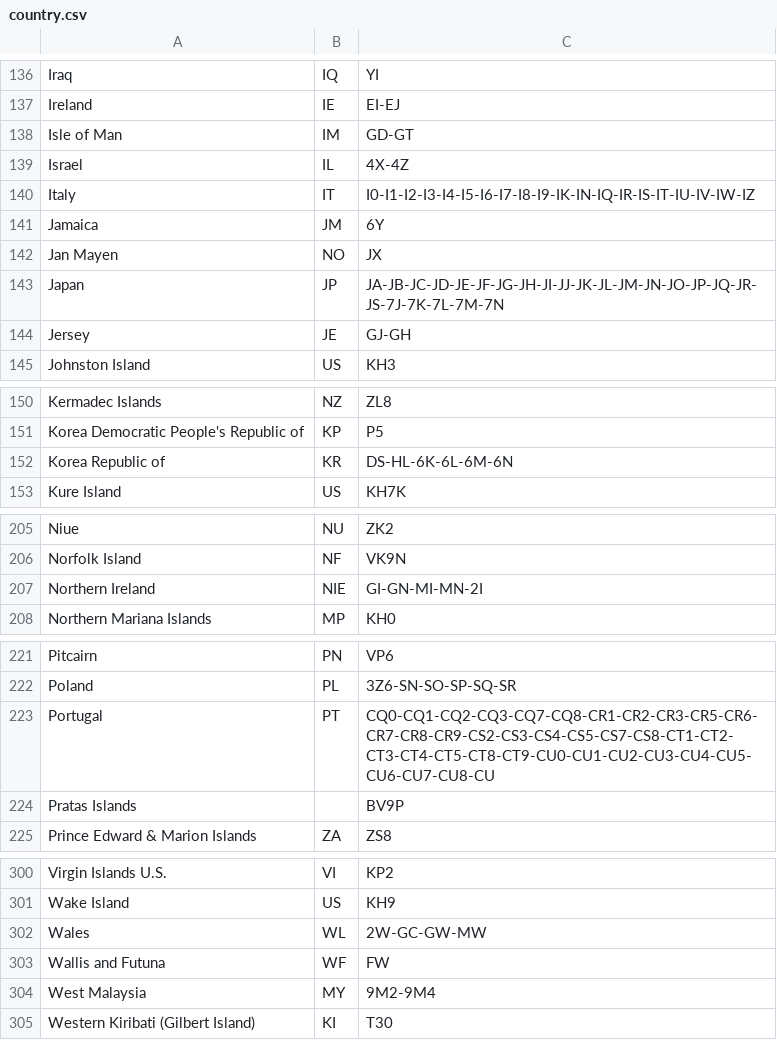
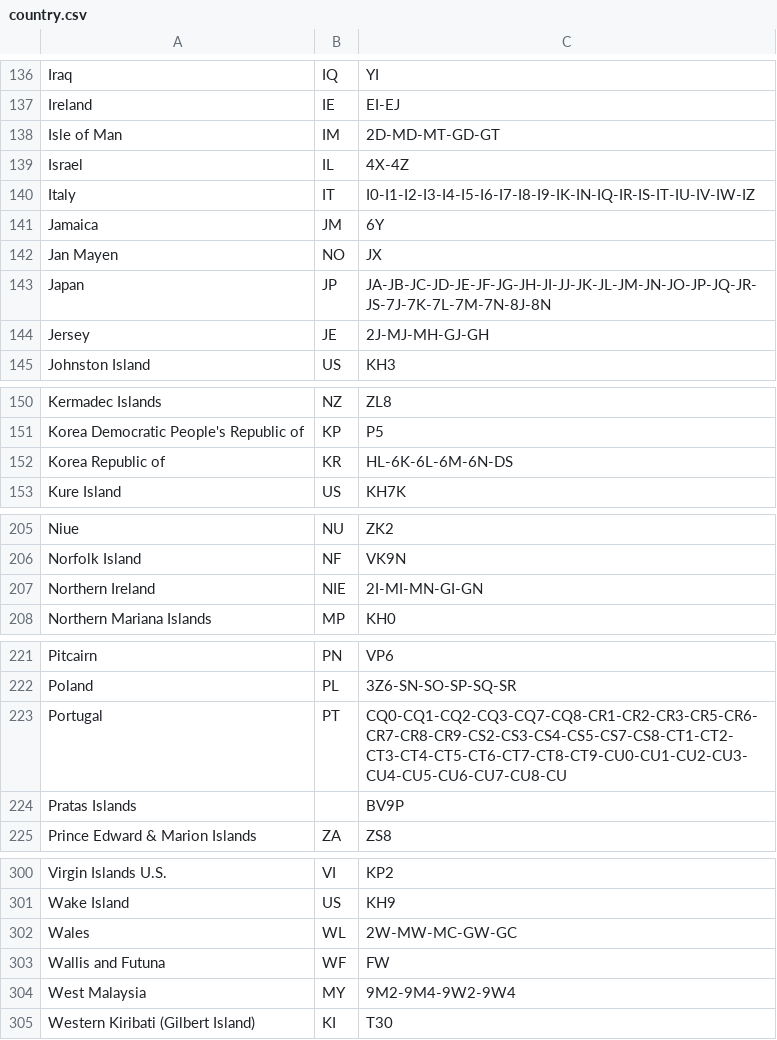
Before and after one commit to DigitalVoiceNZ/xlx299, a CSV file: pgs/country.csv, drawn as a sheet; only a part is shown, gaps mark what is left out; the diff covers the shown part only.

Commit message:
Update callsign/flag mapping table

```diff
--- a/pgs/country.csv
+++ b/pgs/country.csv
@@ -137,3 +137,3 @@ Iraq;IQ;YI
 Ireland;IE;EI-EJ
-Isle of Man;IM;GD-GT
+Isle of Man;IM;2D-MD-MT-GD-GT
 Israel;IL;4X-4Z
@@ -142,4 +142,4 @@ Jamaica;JM;6Y
 Jan Mayen;NO;JX
-Japan;JP;JA-JB-JC-JD-JE-JF-JG-JH-JI-JJ-JK-JL-JM-JN-JO-JP-JQ-JR-JS-7J-7K-7L-7M-7N
-Jersey;JE;GJ-GH
+Japan;JP;JA-JB-JC-JD-JE-JF-JG-JH-JI-JJ-JK-JL-JM-JN-JO-JP-JQ-JR-JS-7J-7K-7L-7M-7N-8J-8N
+Jersey;JE;2J-MJ-MH-GJ-GH
 Johnston Island;US;KH3
@@ -151,3 +151,3 @@ Kermadec Islands;NZ;ZL8
 Korea Democratic People's Republic of;KP;P5
-Korea Republic of;KR;DS-HL-6K-6L-6M-6N
+Korea Republic of;KR;HL-6K-6L-6M-6N-DS
 Kure Island;US;KH7K
@@ -206,3 +206,3 @@ Niue;NU;ZK2
 Norfolk Island;NF;VK9N
-Northern Ireland;NIE;GI-GN-MI-MN-2I
+Northern Ireland;NIE;2I-MI-MN-GI-GN
 Northern Mariana Islands;MP;KH0
@@ -222,3 +222,3 @@ Pitcairn;PN;VP6
 Poland;PL;3Z6-SN-SO-SP-SQ-SR
-Portugal;PT;CQ0-CQ1-CQ2-CQ3-CQ7-CQ8-CR1-CR2-CR3-CR5-CR6-CR7-CR8-CR9-CS2-CS3-CS4-CS5-CS7-CS8-CT1-CT2-CT3-CT4-CT5-CT8-CT9-CU0-CU1-CU2-CU3-CU4-CU5-CU6-CU7-CU8-CU
+Portugal;PT;CQ0-CQ1-CQ2-CQ3-CQ7-CQ8-CR1-CR2-CR3-CR5-CR6-CR7-CR8-CR9-CS2-CS3-CS4-CS5-CS7-CS8-CT1-CT2-CT3-CT4-CT5-CT6-CT7-CT8-CT9-CU0-CU1-CU2-CU3-CU4-CU5-CU6-CU7-CU8-CU
 Pratas Islands;;BV9P
@@ -301,5 +301,5 @@ Virgin Islands U.S.;VI;KP2
 Wake Island;US;KH9
-Wales;WL;2W-GC-GW-MW
+Wales;WL;2W-MW-MC-GW-GC
 Wallis and Futuna;WF;FW
-West Malaysia;MY;9M2-9M4
+West Malaysia;MY;9M2-9M4-9W2-9W4
 Western Kiribati (Gilbert Island);KI;T30
```
Also changed, not shown: 1 edited cell elsewhere in this file.
